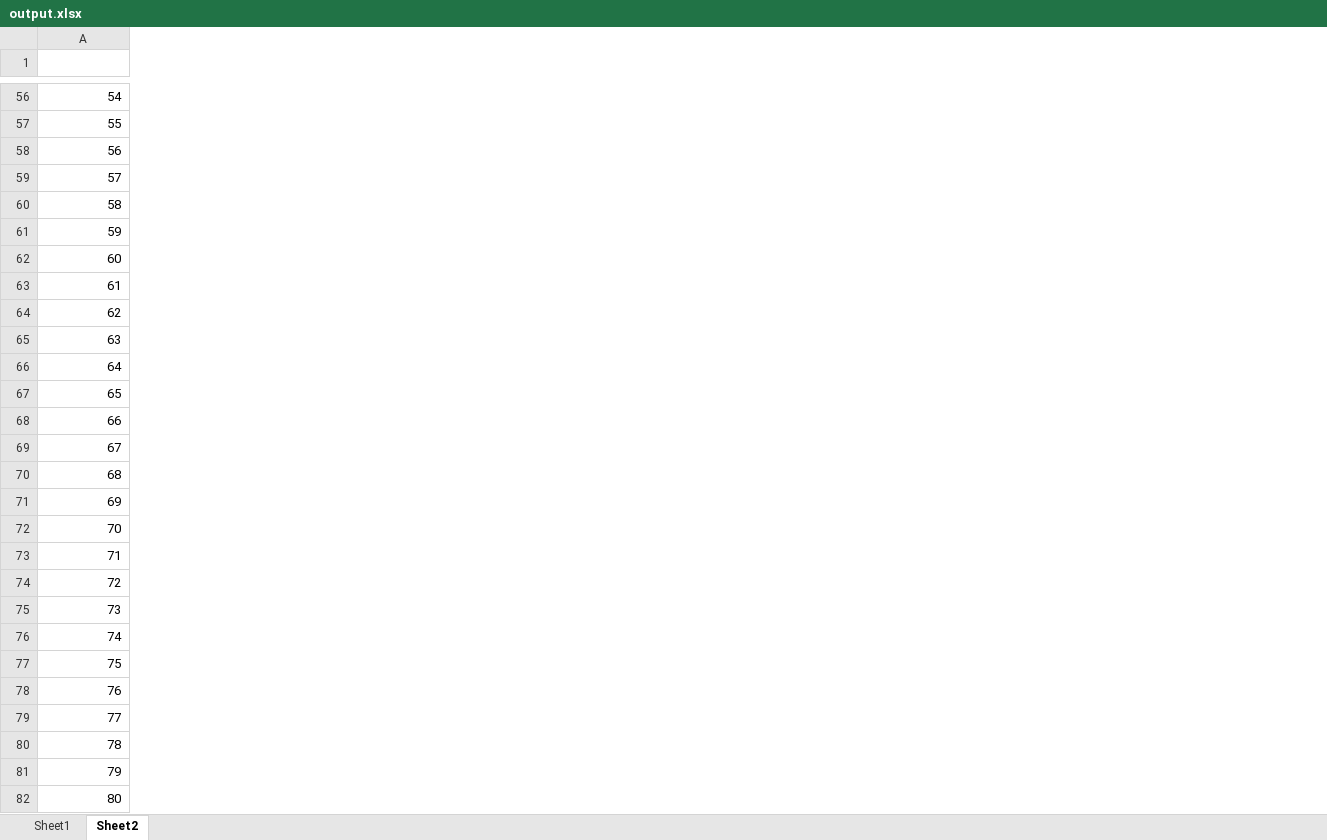
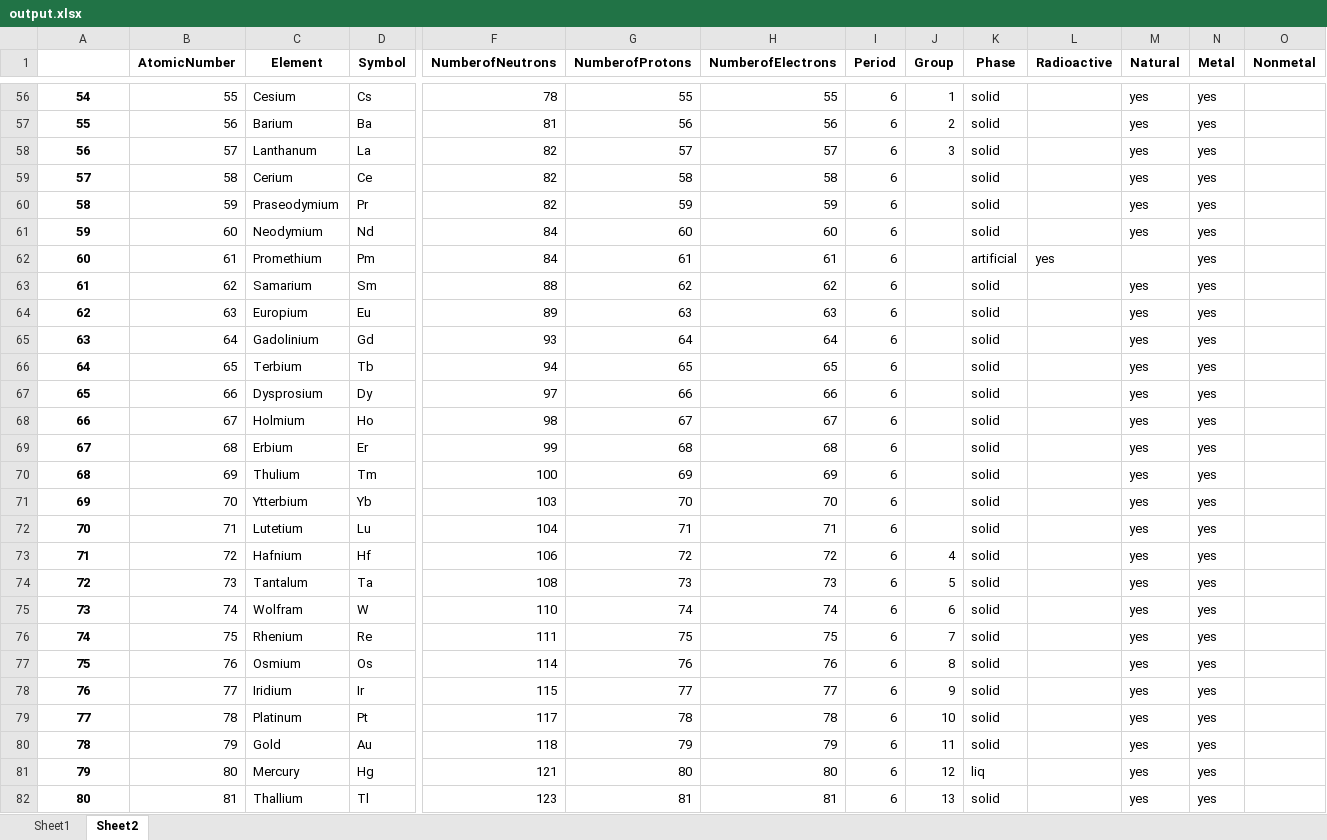
Before and after one commit to Itse-Lenguaje-para-analisis-de-datos-II/Lenguaje-para-analisis-de-datos-II, an Excel workbook: Modulo 2/output.xlsx, sheet Sheet2, drawn as a sheet; only a part is shown, gaps mark what is left out; values as stored, in another font and other column widths than the file's, no borders; the diff covers the shown part only; the diff names each change by its address in the sheet, - before the commit and + after, or states it on an @@ line.

```diff
--- a/Modulo 2/output.xlsx (sheet Sheet2)
+++ b/Modulo 2/output.xlsx (sheet Sheet2)
+column B (AtomicNumber), rows 56-82: 55 | 56 | 57 | 58 | 59 | 60 | 61 | 62 | 63 | 64 | 65 | 66 | 67 | 68 | 69 | 70 | 71 | 72 | 73 | 74 | 75 | 76 | 77 | 78 | 79 | 80 | 81
+column C (Element), rows 56-82: Cesium | Barium | Lanthanum | Cerium | Praseodymium | Neodymium | Promethium | Samarium | Europium | Gadolinium | Terbium | Dysprosium | Holmium | Erbium | Thulium | Ytterbium | Lutetium | Hafnium | Tantalum | Wolfram | Rhenium | Osmium | Iridium | Platinum | Gold | Mercury | Thallium
+column D (Symbol), rows 56-82: Cs | Ba | La | Ce | Pr | Nd | Pm | Sm | Eu | Gd | Tb | Dy | Ho | Er | Tm | Yb | Lu | Hf | Ta | W | Re | Os | Ir | Pt | Au | Hg | Tl
+column F (NumberofNeutrons), rows 56-82: 78 | 81 | 82 | 82 | 82 | 84 | 84 | 88 | 89 | 93 | 94 | 97 | 98 | 99 | 100 | 103 | 104 | 106 | 108 | 110 | 111 | 114 | 115 | 117 | 118 | 121 | 123
+column G (NumberofProtons), rows 56-82: 55 | 56 | 57 | 58 | 59 | 60 | 61 | 62 | 63 | 64 | 65 | 66 | 67 | 68 | 69 | 70 | 71 | 72 | 73 | 74 | 75 | 76 | 77 | 78 | 79 | 80 | 81
+column H (NumberofElectrons), rows 56-82: 55 | 56 | 57 | 58 | 59 | 60 | 61 | 62 | 63 | 64 | 65 | 66 | 67 | 68 | 69 | 70 | 71 | 72 | 73 | 74 | 75 | 76 | 77 | 78 | 79 | 80 | 81
+column I (Period), rows 56-82: all 6
+column J (Group), rows 56-82: 1 | 2 | 3 |  |  |  |  |  |  |  |  |  |  |  |  |  |  | 4 | 5 | 6 | 7 | 8 | 9 | 10 | 11 | 12 | 13
+column K (Phase), rows 56-82: solid | solid | solid | solid | solid | solid | artificial | solid | solid | solid | solid | solid | solid | solid | solid | solid | solid | solid | solid | solid | solid | solid | solid | solid | solid | liq | solid
+column L (Radioactive), row 62: yes
+column M (Natural), rows 56-82: yes | yes | yes | yes | yes | yes |  | yes | yes | yes | yes | yes | yes | yes | yes | yes | yes | yes | yes | yes | yes | yes | yes | yes | yes | yes | yes
+column N (Metal), rows 56-82: all yes
+column O (Nonmetal), empty
@@ A56:A82 bold: off → on, alignment: right → center @@
```
Also changed, not shown: 14 added columns and cell formats elsewhere in this sheet, sheet Sheet1, 20 other files.
